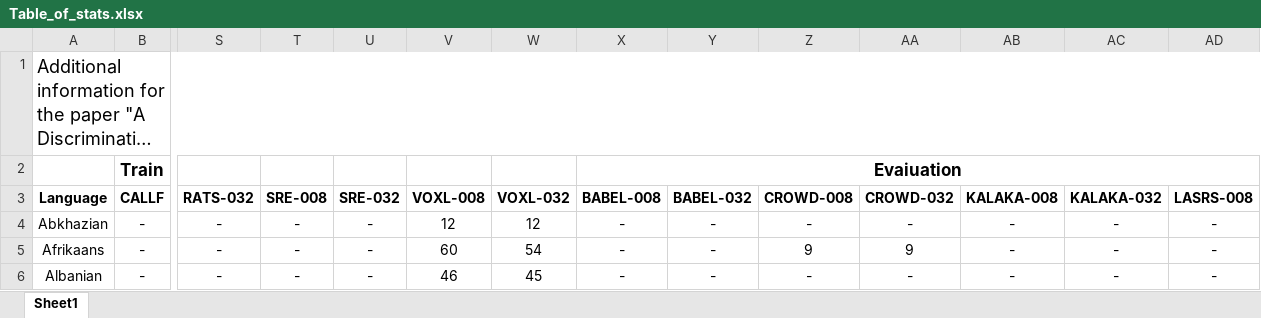
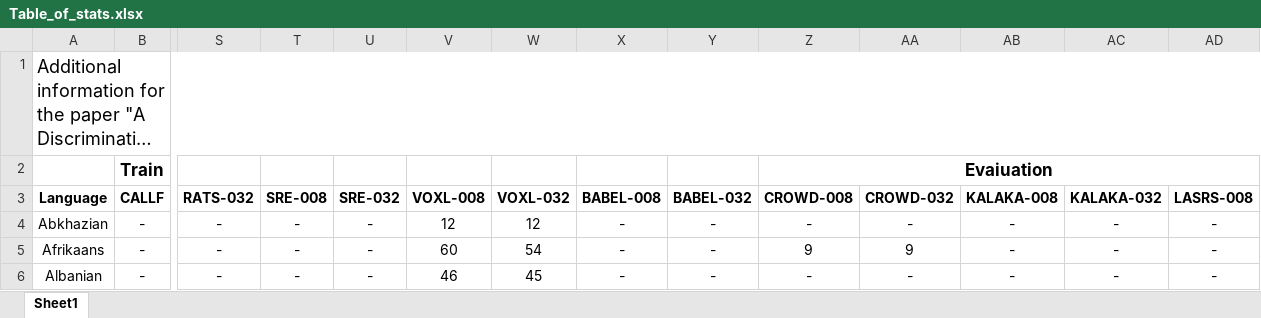
Before and after one commit to luferrer/DCA-PLDA, an Excel workbook: papers/hplda/Table_of_stats.xlsx, sheet Sheet1, drawn as a sheet; only a part is shown, gaps mark what is left out; long unchanged cells end in …; values as stored, in another font and other column widths than the file's, no borders; conditional formats not drawn; the diff covers the shown part only; the diff names each change by its address in the sheet, - before the commit and + after, or states it on an @@ line.

```diff
--- a/papers/hplda/Table_of_stats.xlsx (sheet Sheet1)
+++ b/papers/hplda/Table_of_stats.xlsx (sheet Sheet1)
-X2 (BABEL-008): Evaiuation
+X2 (BABEL-008): (empty)
-X2:AI2 merged
-Z2 (CROWD-008): (empty)
+Z2 (CROWD-008): Evaiuation
+Z2:AI2 merged
```
Also changed, not shown: merged cells elsewhere in this sheet, 1 other file.
